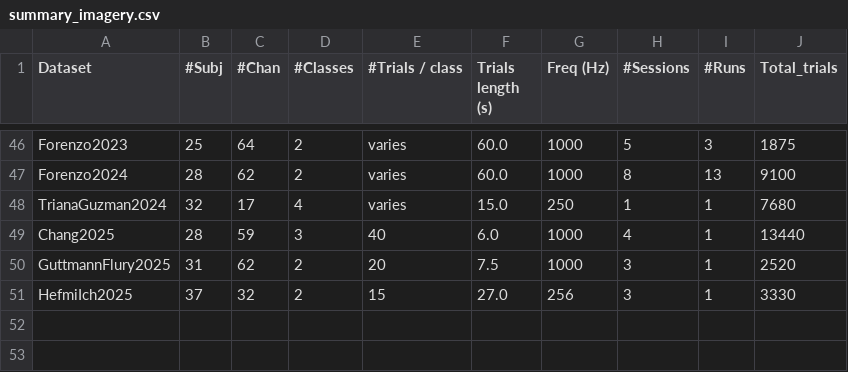
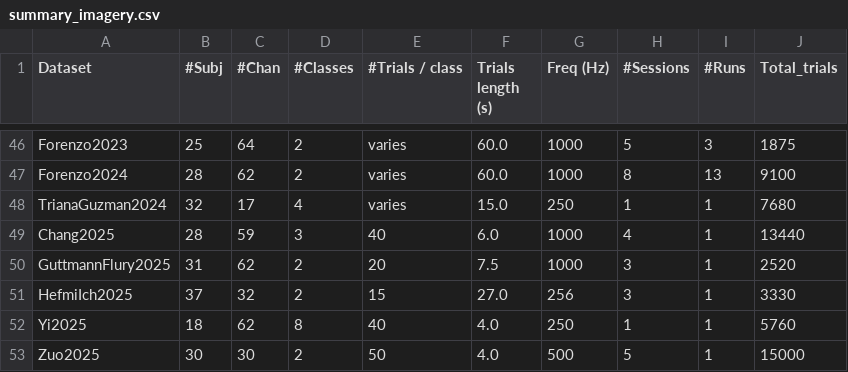
Before and after one commit to NeuroTechX/moabb, a CSV file: moabb/datasets/summary_imagery.csv, drawn as a sheet; only a part is shown, gaps mark what is left out; the diff names each change by its address in the sheet, - before the commit and + after, or states it on an @@ line.

Commit message:
Add 2 Phase 6 MI dataset adapters: Yi2025 (18 subj, 8 classes) and Zuo2025 (30 subj, 2 classes)
Yi2025: Multi-joint upper-limb MI from Figshare (62ch, 250Hz, pre-epoched)
Zuo2025: Lower-limb MI for knee pain patients from Figshare (30ch, 500Hz, raw)
Catalog count: 114 datasets. Tests: 849 passed, 57 metadata passed.

```diff
--- a/moabb/datasets/summary_imagery.csv
+++ b/moabb/datasets/summary_imagery.csv
+row 52: Yi2025 | 18 | 62 | 8 | 40 | 4.0 | 250 | 1 | 1 | 5760
+row 53: Zuo2025 | 30 | 30 | 2 | 50 | 4.0 | 500 | 5 | 1 | 15000
```
Also changed, not shown: 4 other files.
